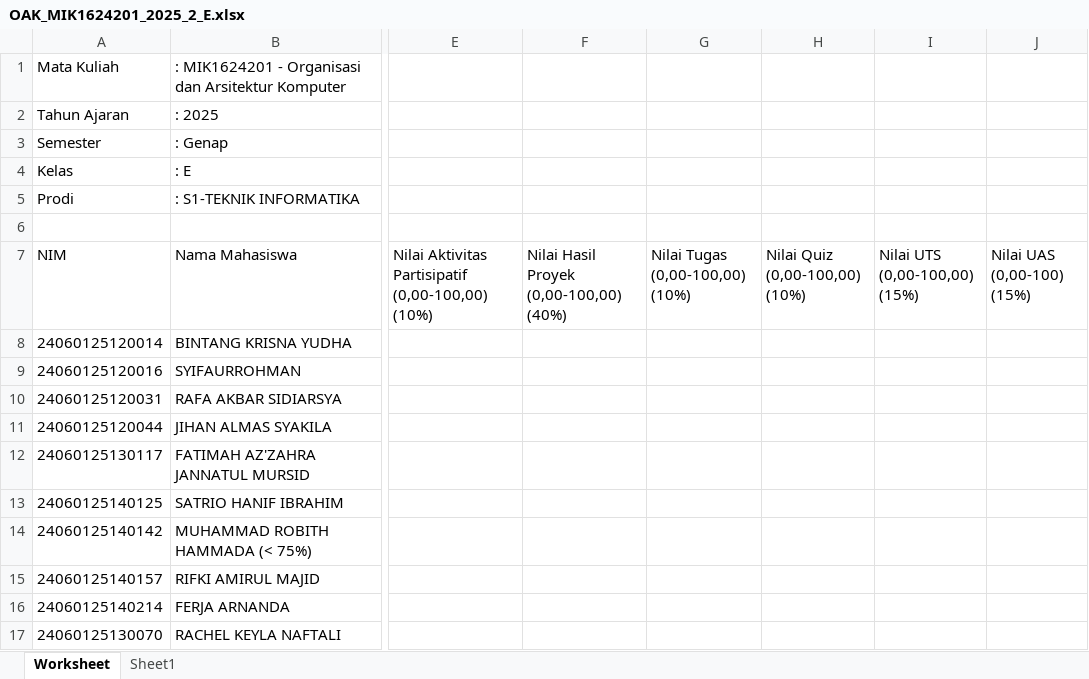
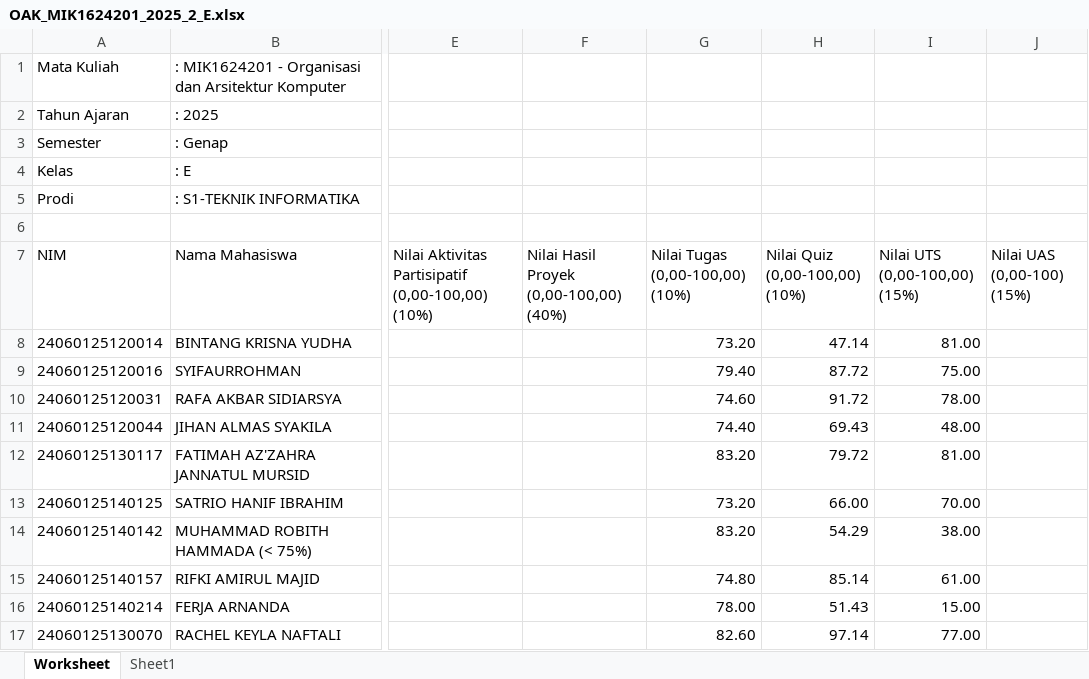
Before and after one commit to rasyidpurnama20/sonet-product, an Excel workbook: nilai-oak/OAK_MIK1624201_2025_2_E.xlsx, sheet Worksheet, drawn as a sheet; only a part is shown, gaps mark what is left out; values as stored, in another font and other column widths than the file's, no borders; the diff covers the shown part only; the diff names each change by its address in the sheet, - before the commit and + after, or states it on an @@ line.

Commit message:
Combine rekap + Henri grades into OAK Nilai Tugas/Quiz/UTS
Filled the official Nilai Tugas, Nilai Quiz, Nilai UTS columns in each
OAK gradebook (MIK1624201 A-F, PAIK6203 A/D/E/F) by combining the TA
rekap grades with Henri's grades:
- Tugas = (tugas1*80% + tugas2*20%)*40% + tugas_henri*60%
- Kuis  = kuis*40% + kuis_henri*60%
- UTS   = uts(Sheet1, /40) + uts_henri(/60)

Sources: rekap columns in Worksheet (Tugas 01/02, Quiz), UTS in Sheet1,
Henri values from SIAP_TemplateNilai_*_Henri.xlsx (matched by NIM).
UTS left blank where the OAK Sheet1 UTS has not been entered yet
(all of class C, plus a few <75% students in other classes).

```diff
--- a/nilai-oak/OAK_MIK1624201_2025_2_E.xlsx (sheet Worksheet)
+++ b/nilai-oak/OAK_MIK1624201_2025_2_E.xlsx (sheet Worksheet)
-G8 (Nilai Tugas (0,00-100,00) (10%)): (empty)
+G8 (Nilai Tugas (0,00-100,00) (10%)): 73.20
-H8 (Nilai Quiz (0,00-100,00) (10%)): (empty)
+H8 (Nilai Quiz (0,00-100,00) (10%)): 47.14
-I8 (Nilai UTS (0,00-100,00) (15%)): (empty)
+I8 (Nilai UTS (0,00-100,00) (15%)): 81.00
-G9 (Nilai Tugas (0,00-100,00) (10%)): (empty)
+G9 (Nilai Tugas (0,00-100,00) (10%)): 79.40
-H9 (Nilai Quiz (0,00-100,00) (10%)): (empty)
+H9 (Nilai Quiz (0,00-100,00) (10%)): 87.72
-I9 (Nilai UTS (0,00-100,00) (15%)): (empty)
+I9 (Nilai UTS (0,00-100,00) (15%)): 75.00
-G10 (Nilai Tugas (0,00-100,00) (10%)): (empty)
+G10 (Nilai Tugas (0,00-100,00) (10%)): 74.60
-H10 (Nilai Quiz (0,00-100,00) (10%)): (empty)
+H10 (Nilai Quiz (0,00-100,00) (10%)): 91.72
-I10 (Nilai UTS (0,00-100,00) (15%)): (empty)
+I10 (Nilai UTS (0,00-100,00) (15%)): 78.00
-G11 (Nilai Tugas (0,00-100,00) (10%)): (empty)
+G11 (Nilai Tugas (0,00-100,00) (10%)): 74.40
-H11 (Nilai Quiz (0,00-100,00) (10%)): (empty)
+H11 (Nilai Quiz (0,00-100,00) (10%)): 69.43
-I11 (Nilai UTS (0,00-100,00) (15%)): (empty)
+I11 (Nilai UTS (0,00-100,00) (15%)): 48.00
-G12 (Nilai Tugas (0,00-100,00) (10%)): (empty)
+G12 (Nilai Tugas (0,00-100,00) (10%)): 83.20
-H12 (Nilai Quiz (0,00-100,00) (10%)): (empty)
+H12 (Nilai Quiz (0,00-100,00) (10%)): 79.72
-I12 (Nilai UTS (0,00-100,00) (15%)): (empty)
+I12 (Nilai UTS (0,00-100,00) (15%)): 81.00
-G13 (Nilai Tugas (0,00-100,00) (10%)): (empty)
+G13 (Nilai Tugas (0,00-100,00) (10%)): 73.20
-H13 (Nilai Quiz (0,00-100,00) (10%)): (empty)
+H13 (Nilai Quiz (0,00-100,00) (10%)): 66.00
-I13 (Nilai UTS (0,00-100,00) (15%)): (empty)
+I13 (Nilai UTS (0,00-100,00) (15%)): 70.00
-G14 (Nilai Tugas (0,00-100,00) (10%)): (empty)
+G14 (Nilai Tugas (0,00-100,00) (10%)): 83.20
-H14 (Nilai Quiz (0,00-100,00) (10%)): (empty)
+H14 (Nilai Quiz (0,00-100,00) (10%)): 54.29
-I14 (Nilai UTS (0,00-100,00) (15%)): (empty)
+I14 (Nilai UTS (0,00-100,00) (15%)): 38.00
-G15 (Nilai Tugas (0,00-100,00) (10%)): (empty)
+G15 (Nilai Tugas (0,00-100,00) (10%)): 74.80
-H15 (Nilai Quiz (0,00-100,00) (10%)): (empty)
+H15 (Nilai Quiz (0,00-100,00) (10%)): 85.14
-I15 (Nilai UTS (0,00-100,00) (15%)): (empty)
+I15 (Nilai UTS (0,00-100,00) (15%)): 61.00
-G16 (Nilai Tugas (0,00-100,00) (10%)): (empty)
+G16 (Nilai Tugas (0,00-100,00) (10%)): 78.00
-H16 (Nilai Quiz (0,00-100,00) (10%)): (empty)
+H16 (Nilai Quiz (0,00-100,00) (10%)): 51.43
-I16 (Nilai UTS (0,00-100,00) (15%)): (empty)
+I16 (Nilai UTS (0,00-100,00) (15%)): 15.00
-G17 (Nilai Tugas (0,00-100,00) (10%)): (empty)
+G17 (Nilai Tugas (0,00-100,00) (10%)): 82.60
-H17 (Nilai Quiz (0,00-100,00) (10%)): (empty)
+H17 (Nilai Quiz (0,00-100,00) (10%)): 97.14
-I17 (Nilai UTS (0,00-100,00) (15%)): (empty)
+I17 (Nilai UTS (0,00-100,00) (15%)): 77.00
```
Also changed, not shown: 93 edited cells elsewhere in this sheet, nilai-oak/OAK_MIK1624201_2025_2_A.xlsx, nilai-oak/OAK_MIK1624201_2025_2_B.xlsx, 7 other files.
